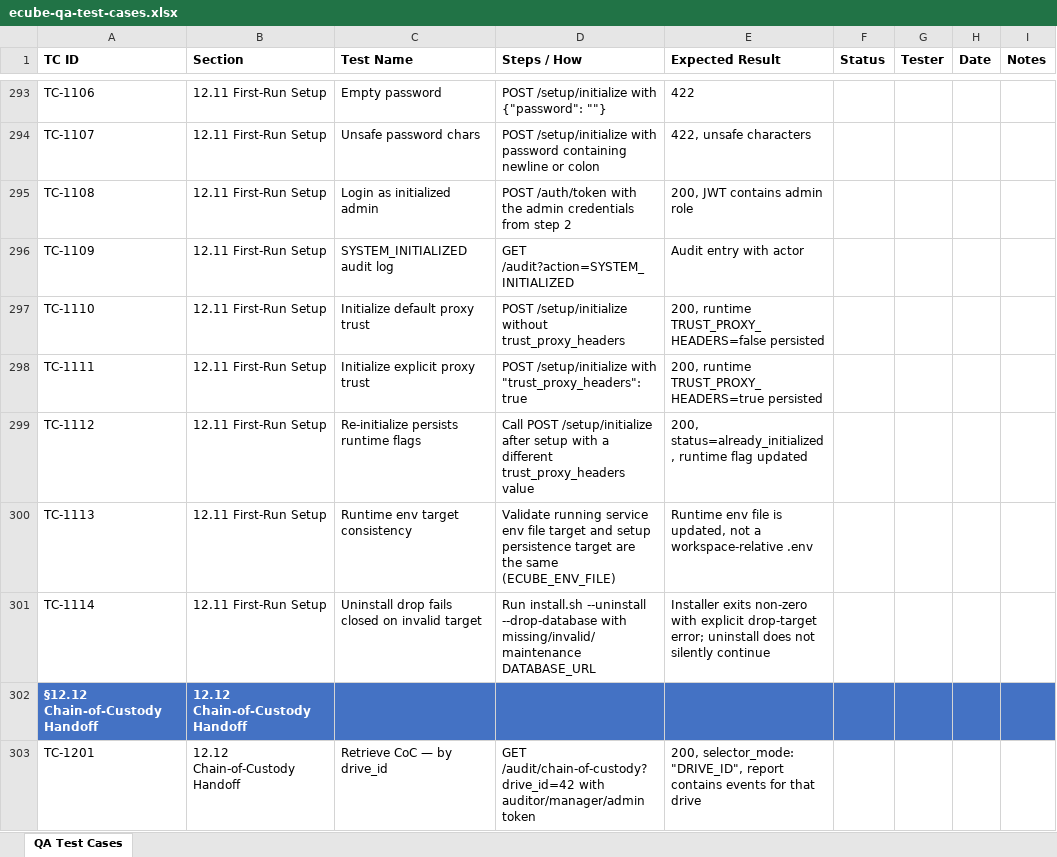
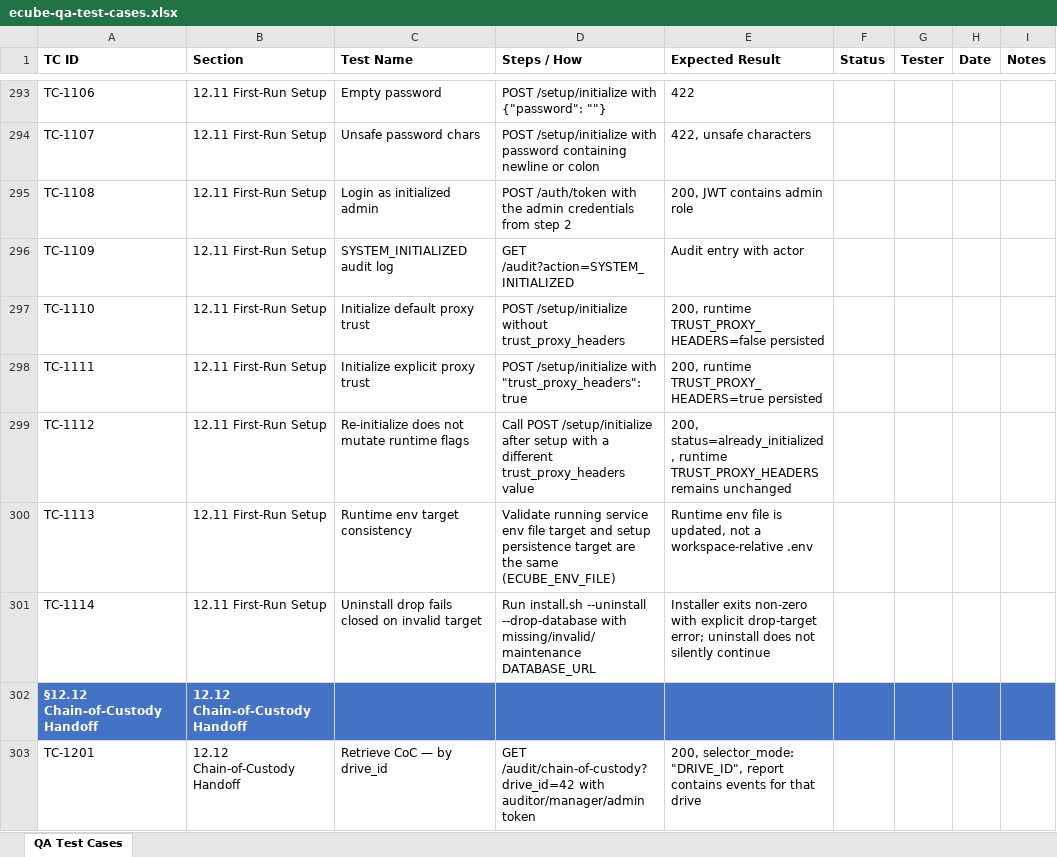
Before and after one commit to t3knoid/ecube, an Excel workbook: docs/testing/ecube-qa-test-cases.xlsx, sheet QA Test Cases, drawn as a sheet; only a part is shown, gaps mark what is left out; values as stored, in another font and other column widths than the file's, no borders; the diff names each change by its address in the sheet, - before the commit and + after, or states it on an @@ line.

```diff
--- a/docs/testing/ecube-qa-test-cases.xlsx (sheet QA Test Cases)
+++ b/docs/testing/ecube-qa-test-cases.xlsx (sheet QA Test Cases)
-C299 (Test Name): Re-initialize persists runtime flags
+C299 (Test Name): Re-initialize does not mutate runtime flags
-E299 (Expected Result): …status=already_initialized, runtime flag updated
+E299 (Expected Result): …status=already_initialized, runtime TRUST_PROXY_HEADERS remains unchanged
```
Also changed, not shown: 9 other files.
